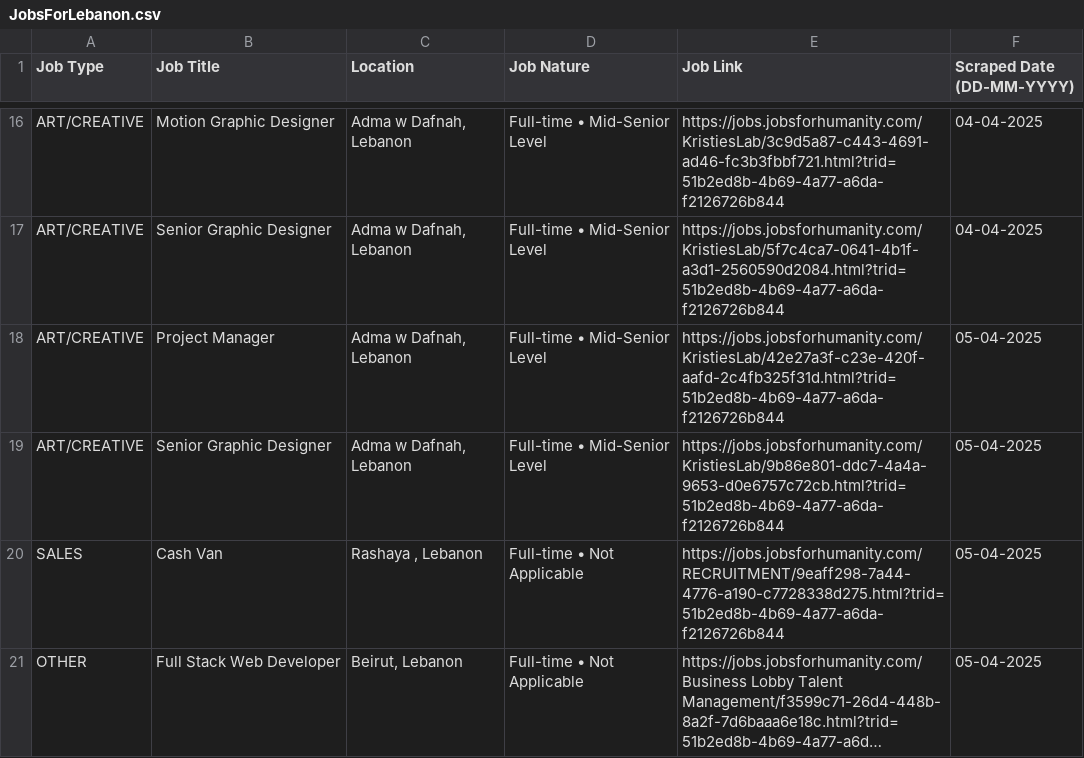
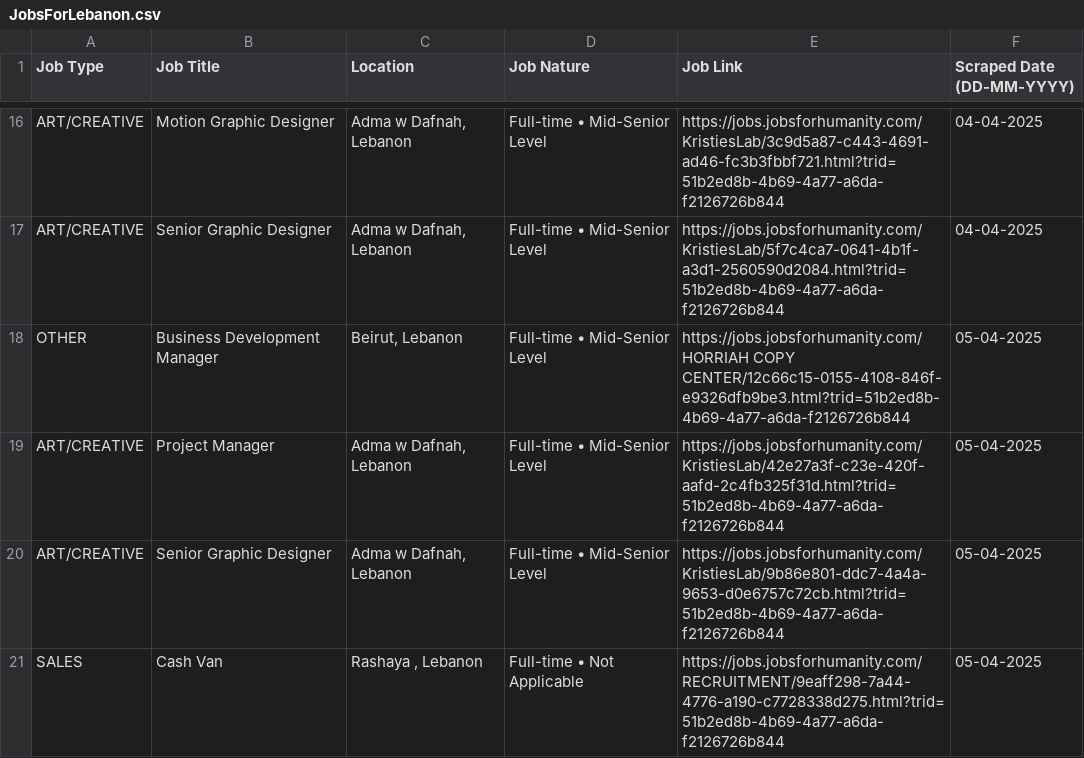
Before and after one commit to Mohamad-El-Kadiry/Web_scraping_Project, a CSV file: JobsForLebanon.csv, drawn as a sheet; only a part is shown, gaps mark what is left out; the shorter side is filled out with more unchanged rows; long unchanged cells end in ….

```diff
--- a/JobsForLebanon.csv
+++ b/JobsForLebanon.csv
@@ -17,2 +17,3 @@ ART/CREATIVE,Motion Graphic Designer,"Adma w Dafnah, Lebanon",Full-time • Mid-
 ART/CREATIVE,Senior Graphic Designer,"Adma w Dafnah, Lebanon",Full-time • Mid-Senior Level,https://jobs.jobsforhumanity.com/KristiesLab/5f7c4ca7-0641-4b1f-a3d1-2560590d2084.html?trid=51b2ed8b-4b69-4a77-a6da-f2126726b844,04-04-2025
+OTHER,Business Development Manager,"Beirut, Lebanon",Full-time • Mid-Senior Level,https://jobs.jobsforhumanity.com/HORRIAH COPY CENTER/12c66c15-0155-4108-846f-e9326dfb9be3.html?trid=51b2ed8b-4b69-4a77-a6da-f2126726b844,05-04-2025
 ART/CREATIVE,Project Manager,"Adma w Dafnah, Lebanon",Full-time • Mid-Senior Level,https://jobs.jobsforhumanity.com/KristiesLab/42e27a3f-c23e-420f-aafd-2c4fb325f31d.html?trid=51b2ed8b-4b69-4a77-a6da-f2126726b844,05-04-2025
```
